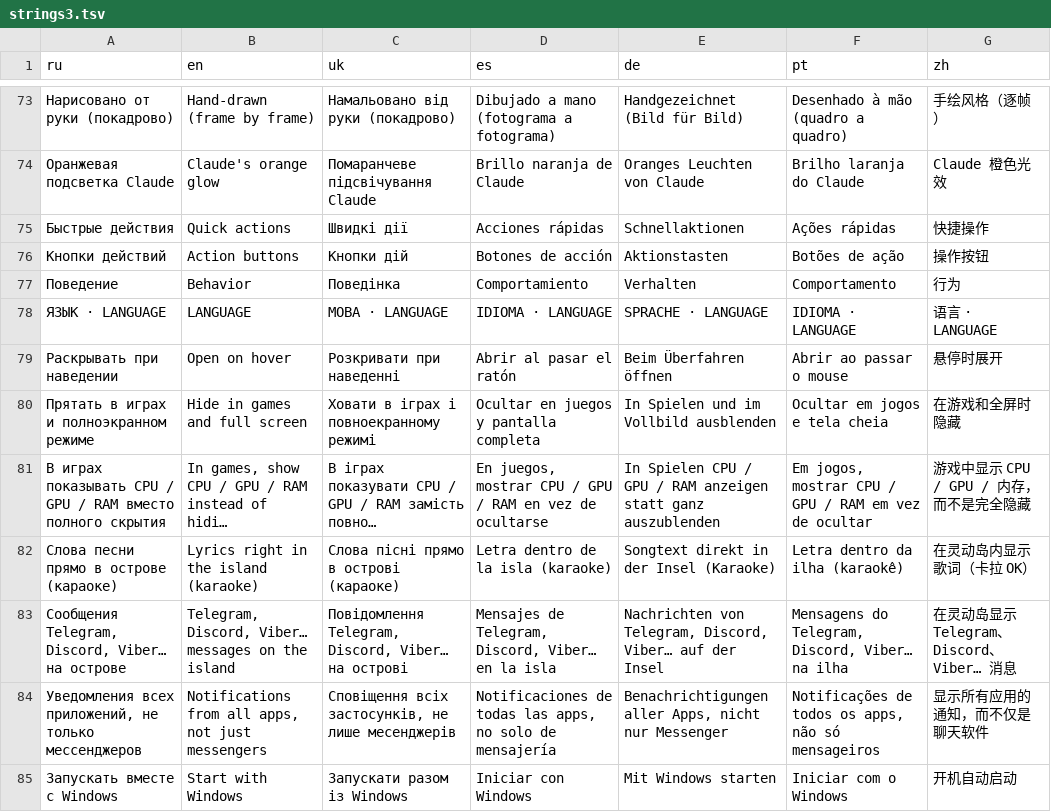
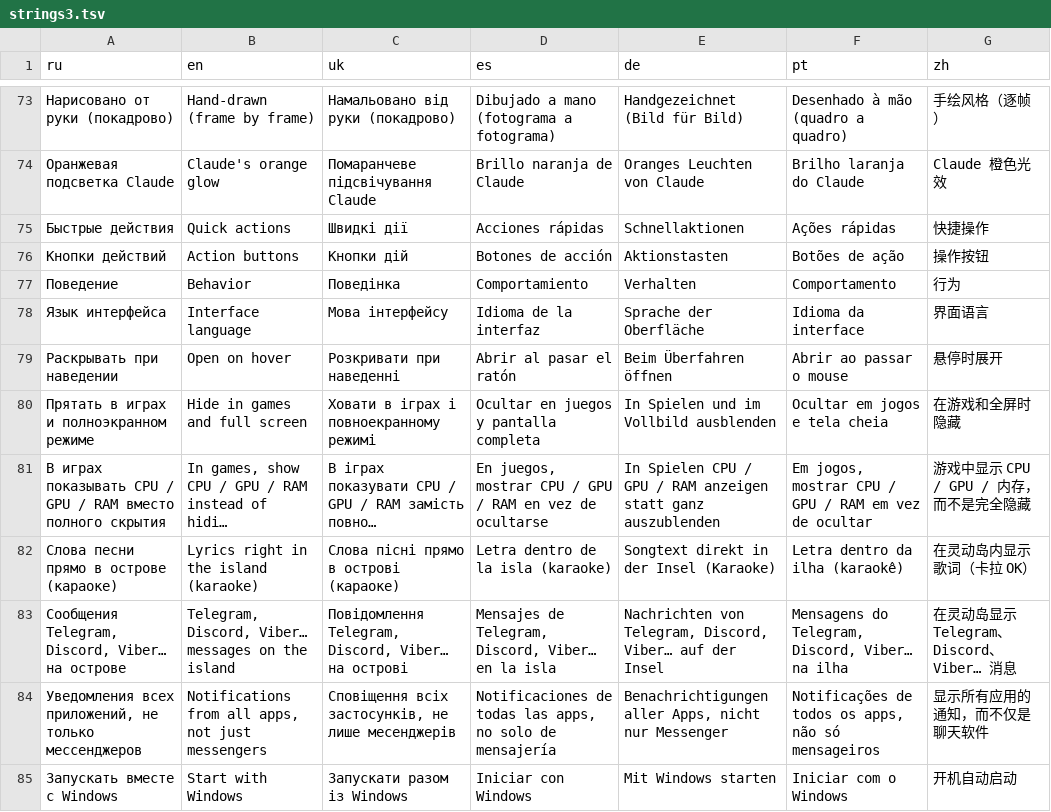
Before and after one commit to Fuwni/dynamic-island-windows, a TSV file: tools/i18n/strings3.tsv, drawn as a sheet; only a part is shown, gaps mark what is left out; long unchanged cells end in …; removed rows and columns are numbered as before the commit, all else as after; the diff names each change by its address in the sheet, - before the commit and + after, or states it on an @@ line.

```diff
--- a/tools/i18n/strings3.tsv
+++ b/tools/i18n/strings3.tsv
-row 78: ЯЗЫК · LANGUAGE | LANGUAGE | МОВА · LANGUAGE | IDIOMA · LANGUAGE | SPRACHE · LANGUAGE | IDIOMA · LANGUAGE | 语言 · LANGUAGE
+row 78: Язык интерфейса | Interface language | Мова інтерфейсу | Idioma de la interfaz | Sprache der Oberfläche | Idioma da interface | 界面语言
```
Also changed, not shown: 13 other files.
